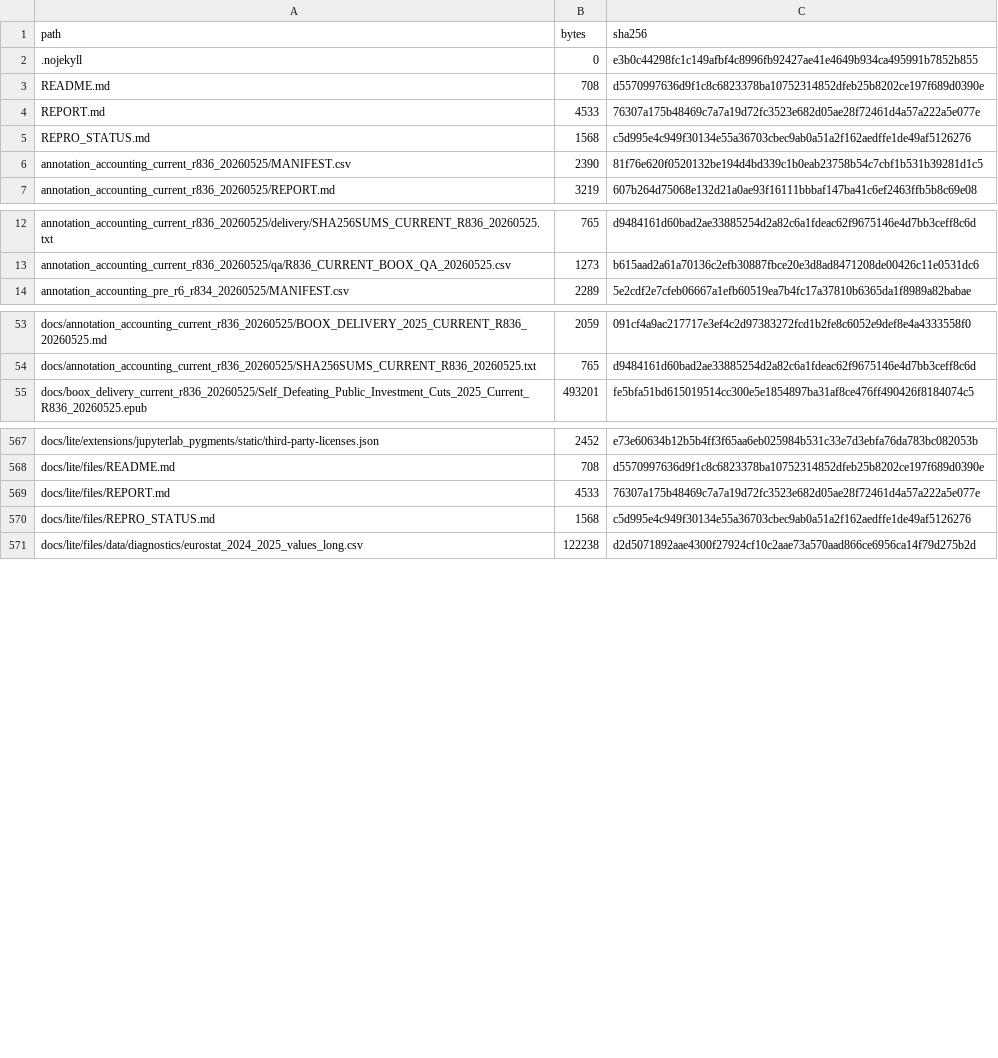
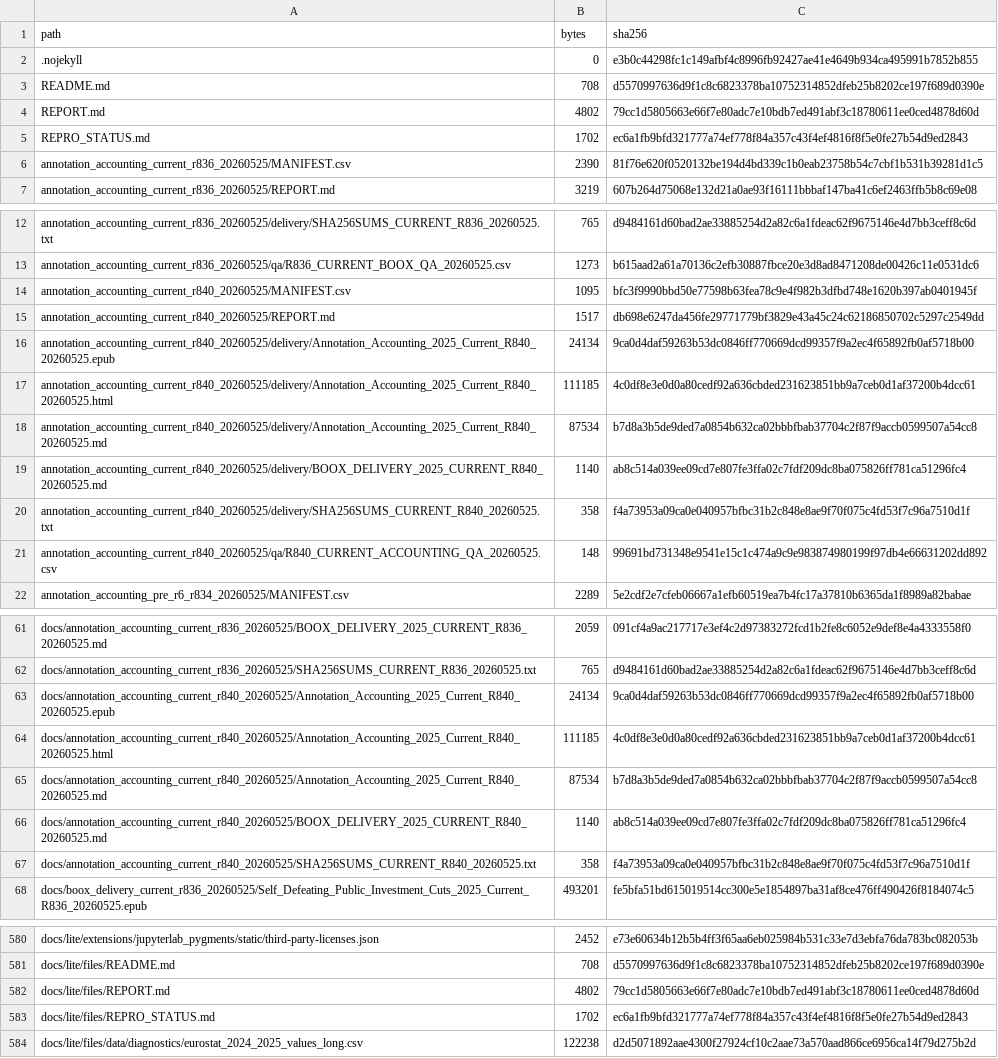
Before and after one commit to dkacz/self-defeating-public-investment-cuts-2025-repro-20260525, a CSV file: docs/release_manifest.csv, drawn as a sheet; only a part is shown, gaps mark what is left out; the diff covers the shown part only.

Commit message:
Publish current annotation accounting after notebook rebuild

```diff
--- a/docs/release_manifest.csv
+++ b/docs/release_manifest.csv
@@ -3,4 +3,4 @@ path,bytes,sha256
 README.md,708,d5570997636d9f1c8c6823378ba10752314852dfeb25b8202ce197f689d0390e
-REPORT.md,4533,76307a175b48469c7a7a19d72fc3523e682d05ae28f72461d4a57a222a5e077e
-REPRO_STATUS.md,1568,c5d995e4c949f30134e55a36703cbec9ab0a51a2f162aedffe1de49af5126276
+REPORT.md,4802,79cc1d5805663e66f7e80adc7e10bdb7ed491abf3c18780611ee0ced4878d60d
+REPRO_STATUS.md,1702,ec6a1fb9bfd321777a74ef778f84a357c43f4ef4816f8f5e0fe27b54d9ed2843
 annotation_accounting_current_r836_20260525/MANIFEST.csv,2390,81f76e620f0520132be194d4bd339c1b0eab23758b54c7cbf1b531b39281d1c5
@@ -13,2 +13,10 @@ annotation_accounting_current_r836_20260525/delivery/SHA256SUMS_CURRENT_R836_202
 annotation_accounting_current_r836_20260525/qa/R836_CURRENT_BOOX_QA_20260525.csv,1273,b615aad2a61a70136c2efb30887fbce20e3d8ad8471208de00426c11e0531dc6
+annotation_accounting_current_r840_20260525/MANIFEST.csv,1095,bfc3f9990bbd50e77598b63fea78c9e4f982b3dfbd748e1620b397ab0401945f
+annotation_accounting_current_r840_20260525/REPORT.md,1517,db698e6247da456fe29771779bf3829e43a45c24c62186850702c5297c2549dd
+annotation_accounting_current_r840_20260525/delivery/Annotation_Accounting_2025_Current_R840_20260525.epub,24134,9ca0d4daf59263b53dc0846ff770669dcd99357f9a2ec4f65892fb0af5718b00
+annotation_accounting_current_r840_20260525/delivery/Annotation_Accounting_2025_Current_R840_20260525.html,111185,4c0df8e3e0d0a80cedf92a636cbded231623851bb9a7ceb0d1af37200b4dcc61
+annotation_accounting_current_r840_20260525/delivery/Annotation_Accounting_2025_Current_R840_20260525.md,87534,b7d8a3b5de9ded7a0854b632ca02bbbfbab37704c2f87f9accb0599507a54cc8
+annotation_accounting_current_r840_20260525/delivery/BOOX_DELIVERY_2025_CURRENT_R840_20260525.md,1140,ab8c514a039ee09cd7e807fe3ffa02c7fdf209dc8ba075826ff781ca51296fc4
+annotation_accounting_current_r840_20260525/delivery/SHA256SUMS_CURRENT_R840_20260525.txt,358,f4a73953a09ca0e040957bfbc31b2c848e8ae9f70f075c4fd53f7c96a7510d1f
+annotation_accounting_current_r840_20260525/qa/R840_CURRENT_ACCOUNTING_QA_20260525.csv,148,99691bd731348e9541e15c1c474a9c9e983874980199f97db4e66631202dd892
 annotation_accounting_pre_r6_r834_20260525/MANIFEST.csv,2289,5e2cdf2e7cfeb06667a1efb60519ea7b4fc17a37810b6365da1f8989a82babae
@@ -54,2 +62,7 @@ docs/annotation_accounting_current_r836_20260525/BOOX_DELIVERY_2025_CURRENT_R836
 docs/annotation_accounting_current_r836_20260525/SHA256SUMS_CURRENT_R836_20260525.txt,765,d9484161d60bad2ae33885254d2a82c6a1fdeac62f9675146e4d7bb3ceff8c6d
+docs/annotation_accounting_current_r840_20260525/Annotation_Accounting_2025_Current_R840_20260525.epub,24134,9ca0d4daf59263b53dc0846ff770669dcd99357f9a2ec4f65892fb0af5718b00
+docs/annotation_accounting_current_r840_20260525/Annotation_Accounting_2025_Current_R840_20260525.html,111185,4c0df8e3e0d0a80cedf92a636cbded231623851bb9a7ceb0d1af37200b4dcc61
+docs/annotation_accounting_current_r840_20260525/Annotation_Accounting_2025_Current_R840_20260525.md,87534,b7d8a3b5de9ded7a0854b632ca02bbbfbab37704c2f87f9accb0599507a54cc8
+docs/annotation_accounting_current_r840_20260525/BOOX_DELIVERY_2025_CURRENT_R840_20260525.md,1140,ab8c514a039ee09cd7e807fe3ffa02c7fdf209dc8ba075826ff781ca51296fc4
+docs/annotation_accounting_current_r840_20260525/SHA256SUMS_CURRENT_R840_20260525.txt,358,f4a73953a09ca0e040957bfbc31b2c848e8ae9f70f075c4fd53f7c96a7510d1f
 docs/boox_delivery_current_r836_20260525/Self_Defeating_Public_Investment_Cuts_2025_Current_R836_20260525.epub,493201,fe5bfa51bd615019514cc300e5e1854897ba31af8ce476ff490426f8184074c5
@@ -568,4 +581,4 @@ docs/lite/extensions/jupyterlab_pygments/static/third-party-licenses.json,2452,e
 docs/lite/files/README.md,708,d5570997636d9f1c8c6823378ba10752314852dfeb25b8202ce197f689d0390e
-docs/lite/files/REPORT.md,4533,76307a175b48469c7a7a19d72fc3523e682d05ae28f72461d4a57a222a5e077e
-docs/lite/files/REPRO_STATUS.md,1568,c5d995e4c949f30134e55a36703cbec9ab0a51a2f162aedffe1de49af5126276
+docs/lite/files/REPORT.md,4802,79cc1d5805663e66f7e80adc7e10bdb7ed491abf3c18780611ee0ced4878d60d
+docs/lite/files/REPRO_STATUS.md,1702,ec6a1fb9bfd321777a74ef778f84a357c43f4ef4816f8f5e0fe27b54d9ed2843
 docs/lite/files/data/diagnostics/eurostat_2024_2025_values_long.csv,122238,d2d5071892aae4300f27924cf10c2aae73a570aad866ce6956ca14f79d275b2d
```
Also changed, not shown: 2 edited cells elsewhere in this file, qa/public_2025_release_manifest.csv, 19 other files.
